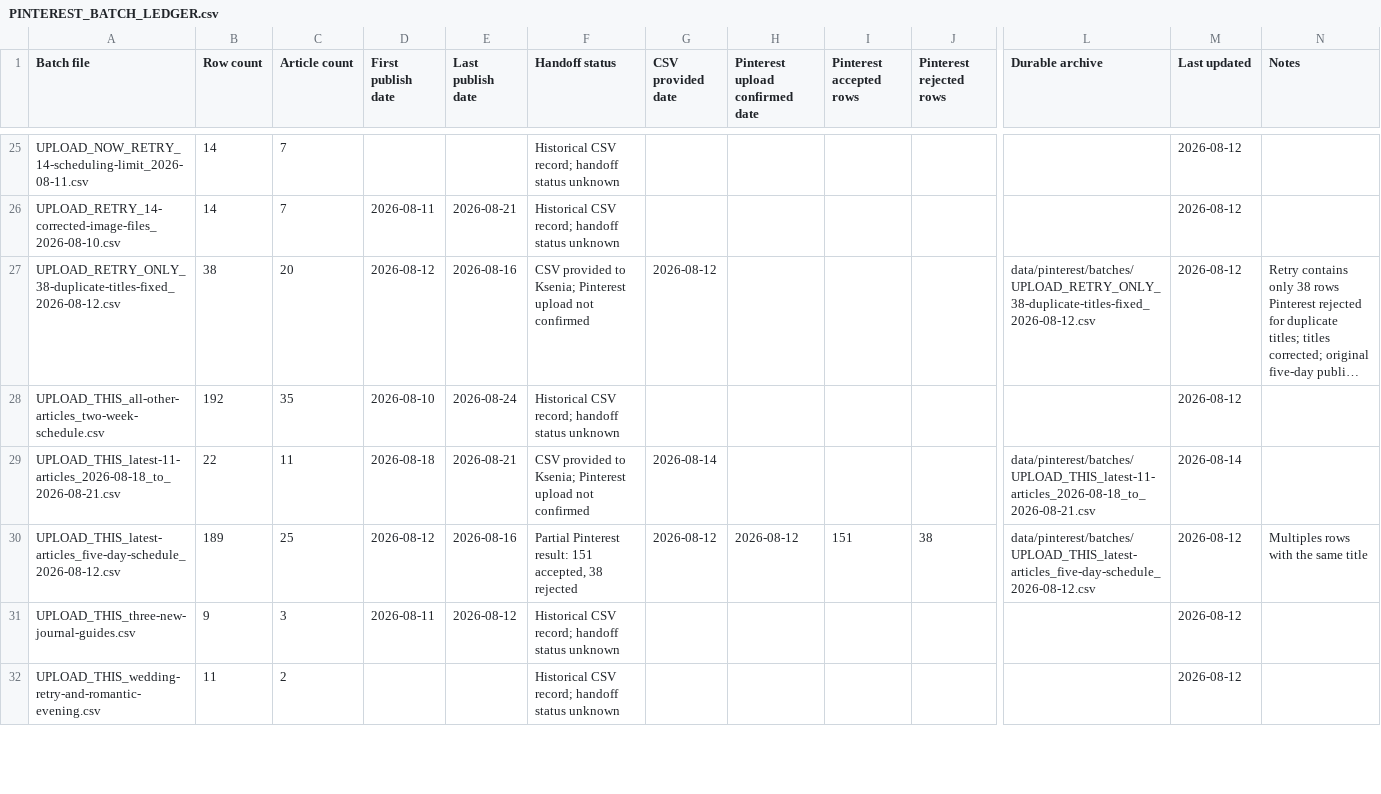
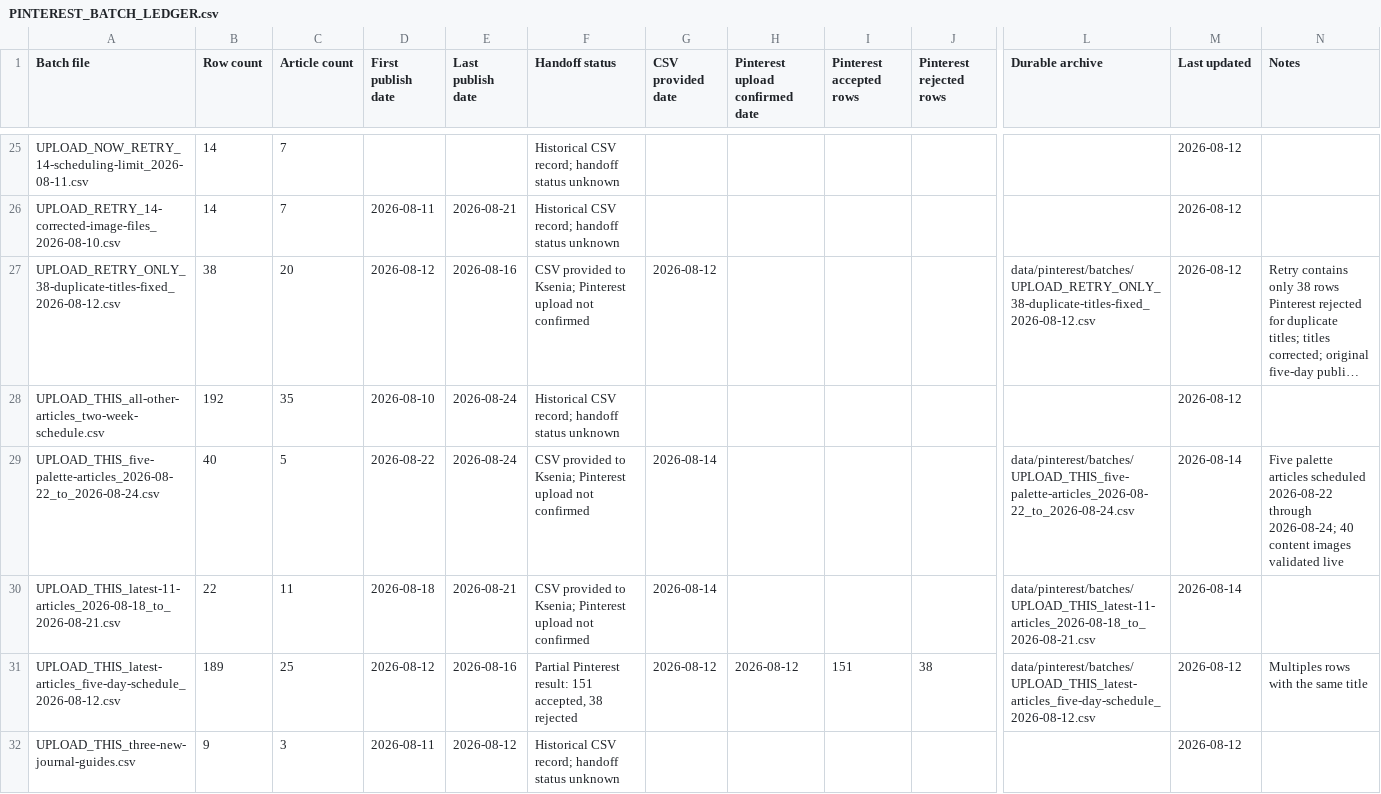
Before and after one commit to sentimentalicaetsy-spec/sentimentalica-site, a CSV file: data/pinterest/PINTEREST_BATCH_LEDGER.csv, drawn as a sheet; only a part is shown, gaps mark what is left out; the shorter side is filled out with more unchanged rows; long unchanged cells end in …; rows hold the shown columns only; the diff names each change by its address in the sheet, - before the commit and + after, or states it on an @@ line.

```diff
--- a/data/pinterest/PINTEREST_BATCH_LEDGER.csv
+++ b/data/pinterest/PINTEREST_BATCH_LEDGER.csv
+row 29: UPLOAD_THIS_five-palette-articles_2026-08-22_to_2026-08-24.csv | 40 | 5 | 2026-08-22 | 2026-08-24 | CSV provided to Ksenia; Pinterest upload not confirmed | 2026-08-14 |  |  |  | data/pinterest/batches/UPLOAD_THIS_five-palette-articles_2026-08-22_to_2026-08-24.csv | 2026-08-14 | Five palette articles scheduled 2026-08-22 through 2026-08-24; 40 content images validated live
```
Also changed, not shown: data/pinterest/PINTEREST_ARTICLE_TRACKER.csv, 2 other files.
